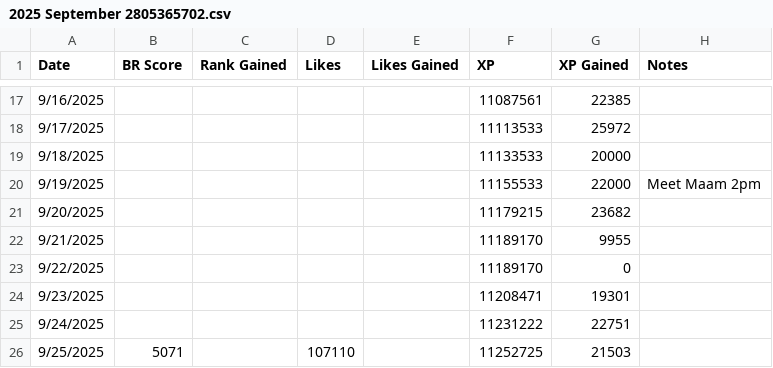
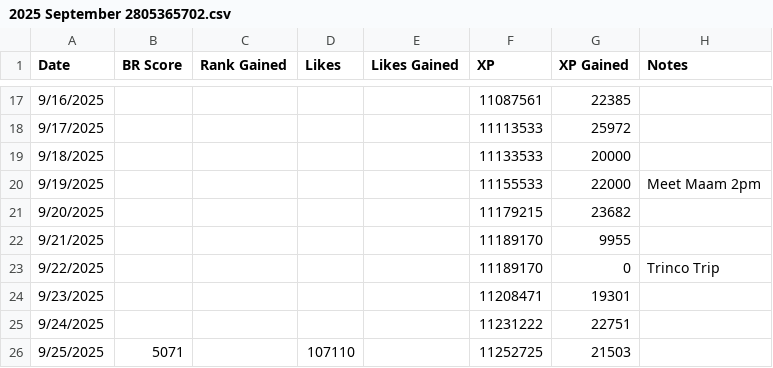
Before and after one commit to freefiremy/ff-acc-progress, a CSV file: 2025 September 2805365702.csv, drawn as a sheet; only a part is shown, gaps mark what is left out.

Commit message:
Update CSV with new entry for 9/22/2025
Added a new entry for 'Trinco Trip' on 9/22/2025.

```diff
--- a/2025 September 2805365702.csv
+++ b/2025 September 2805365702.csv
@@ -22,3 +22,3 @@ Date,BR Score,Rank Gained,Likes,Likes Gained,XP,XP Gained,Notes
 9/21/2025,,,,,11189170,9955,
-9/22/2025,,,,,11189170,0,
+9/22/2025,,,,,11189170,0,Trinco Trip
 9/23/2025,,,,,11208471,19301,
```
